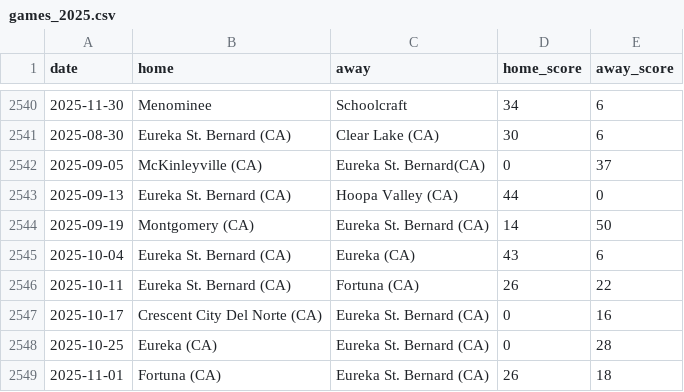
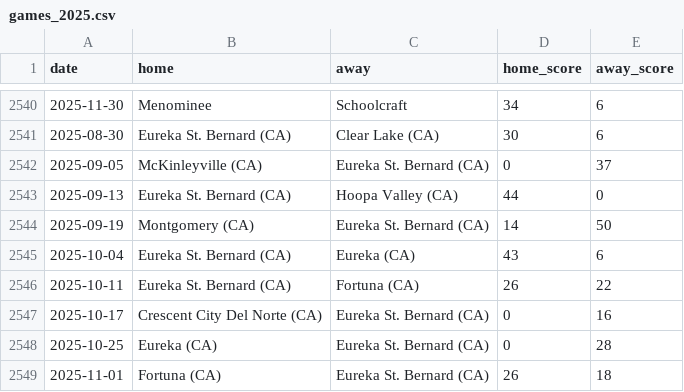
Before and after one commit to YutongHanOfficial/mi-football-predictor, a CSV file: games_2025.csv, drawn as a sheet; only a part is shown, gaps mark what is left out.

Commit message:
Update games_2025.csv

```diff
--- a/games_2025.csv
+++ b/games_2025.csv
@@ -2541,3 +2541,3 @@ date,home,away,home_score,away_score
 2025-08-30,Eureka St. Bernard (CA),Clear Lake (CA),30,6
-2025-09-05,McKinleyville (CA),Eureka St. Bernard(CA),0,37
+2025-09-05,McKinleyville (CA),Eureka St. Bernard (CA),0,37
 2025-09-13,Eureka St. Bernard (CA),Hoopa Valley (CA),44,0
```
